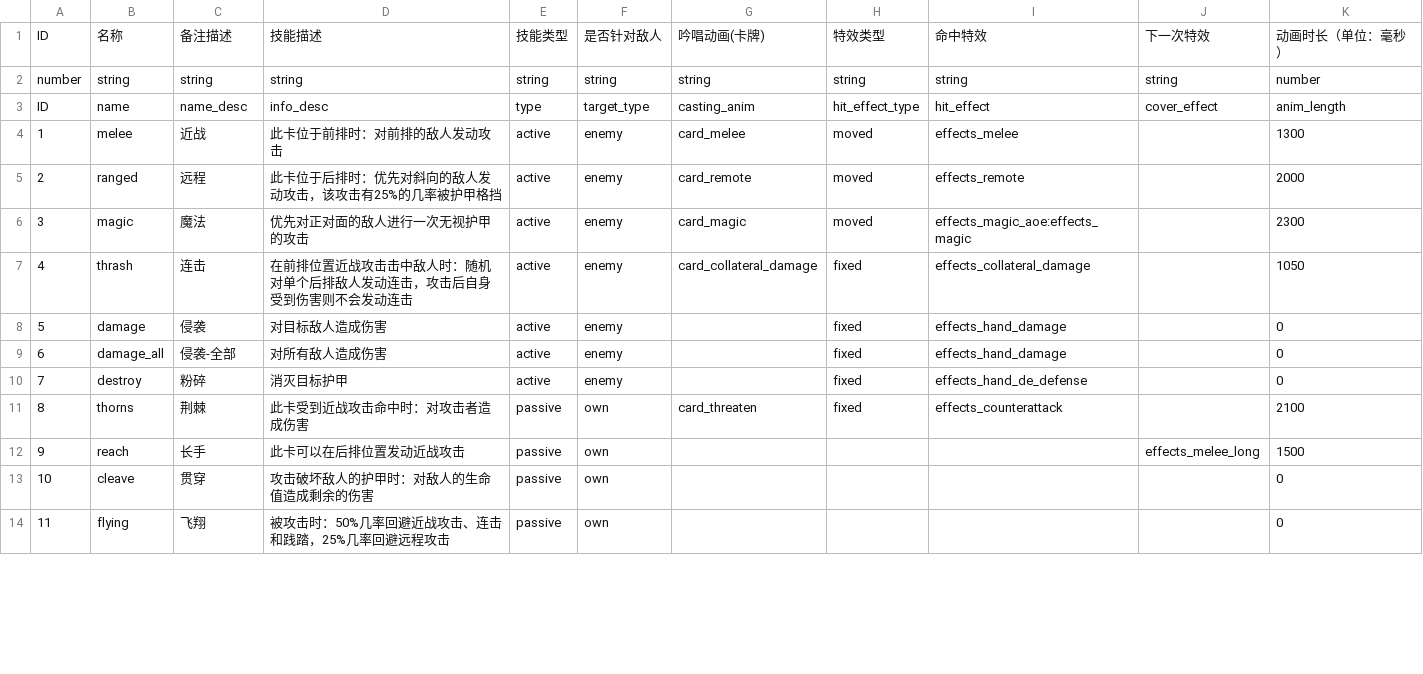
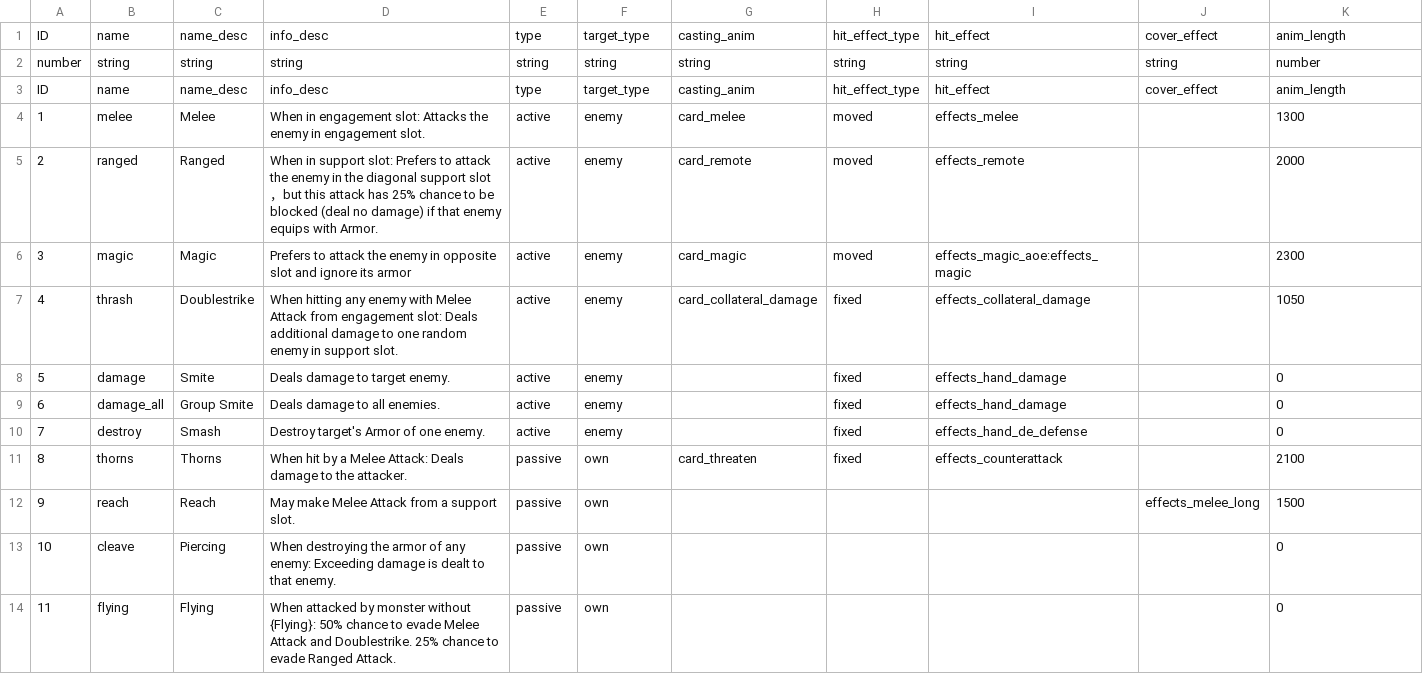
Before and after one commit to Mister-G-Lu/monster-battle-ccg, a CSV file: csv_data/all_power_config.csv, drawn as a sheet; only a part is shown; the diff covers the shown part only.

```diff
--- a/csv_data/all_power_config.csv
+++ b/csv_data/all_power_config.csv
@@ -1,14 +1,14 @@
-ID,名称,备注描述,技能描述,技能类型,是否针对敌人,吟唱动画(卡牌),特效类型,命中特效,下一次特效,动画时长（单位：毫秒）
+ID,name,name_desc,info_desc,type,target_type,casting_anim,hit_effect_type,hit_effect,cover_effect,anim_length
 number,string,string,string,string,string,string,string,string,string,number
 ID,name,name_desc,info_desc,type,target_type,casting_anim,hit_effect_type,hit_effect,cover_effect,anim_length
-1,melee,近战,此卡位于前排时：对前排的敌人发动攻击,active,enemy,card_melee,moved,effects_melee,,1300
-2,ranged,远程,此卡位于后排时：优先对斜向的敌人发动攻击，该攻击有25%的几率被护甲格挡,active,enemy,card_remote,moved,effects_remote,,2000
-3,magic,魔法,优先对正对面的敌人进行一次无视护甲的攻击,active,enemy,card_magic,moved,effects_magic_aoe:effects_magic,,2300
-4,thrash,连击,在前排位置近战攻击击中敌人时：随机对单个后排敌人发动连击，攻击后自身受到伤害则不会发动连击,active,enemy,card_collateral_damage,fixed,effects_collateral_damage,,1050
-5,damage,侵袭,对目标敌人造成伤害,active,enemy,,fixed,effects_hand_damage,,0
-6,damage_all,侵袭-全部,对所有敌人造成伤害,active,enemy,,fixed,effects_hand_damage,,0
-7,destroy,粉碎,消灭目标护甲,active,enemy,,fixed,effects_hand_de_defense,,0
-8,thorns,荆棘,此卡受到近战攻击命中时：对攻击者造成伤害,passive,own,card_threaten,fixed,effects_counterattack,,2100
-9,reach,长手,此卡可以在后排位置发动近战攻击,passive,own,,,,effects_melee_long,1500
-10,cleave,贯穿,攻击破坏敌人的护甲时：对敌人的生命值造成剩余的伤害,passive,own,,,,,0
-11,flying,飞翔,被攻击时：50%几率回避近战攻击、连击和践踏，25%几率回避远程攻击,passive,own,,,,,0
+1,melee,Melee,When in engagement slot: Attacks the enemy in engagement slot.,active,enemy,card_melee,moved,effects_melee,,1300
+2,ranged,Ranged,When in support slot: Prefers to attack the enemy in the diagonal support slot，but this attack has 25% chance to be blocked (deal no damage) if that enemy equips with Armor.,active,enemy,card_remote,moved,effects_remote,,2000
+3,magic,Magic,Prefers to attack the enemy in opposite slot and ignore its armor,active,enemy,card_magic,moved,effects_magic_aoe:effects_magic,,2300
+4,thrash,Doublestrike,When hitting any enemy with Melee Attack from engagement slot: Deals additional damage to one random enemy in support slot.,active,enemy,card_collateral_damage,fixed,effects_collateral_damage,,1050
+5,damage,Smite,Deals damage to target enemy.,active,enemy,,fixed,effects_hand_damage,,0
+6,damage_all,Group Smite,Deals damage to all enemies.,active,enemy,,fixed,effects_hand_damage,,0
+7,destroy,Smash,Destroy target's Armor of one enemy.,active,enemy,,fixed,effects_hand_de_defense,,0
+8,thorns,Thorns,When hit by a Melee Attack: Deals damage to the attacker.,passive,own,card_threaten,fixed,effects_counterattack,,2100
+9,reach,Reach,May make Melee Attack from a support slot.,passive,own,,,,effects_melee_long,1500
+10,cleave,Piercing,When destroying the armor of any enemy: Exceeding damage is dealt to that enemy.,passive,own,,,,,0
+11,flying,Flying,When attacked by monster without {Flying}: 50% chance to evade Melee Attack and Doublestrike. 25% chance to evade Ranged Attack.,passive,own,,,,,0
```
Also changed, not shown: 66 edited cells elsewhere in this file, csv_data/all_achievement_config.csv, csv_data/all_card_config.csv, 33 other files.
